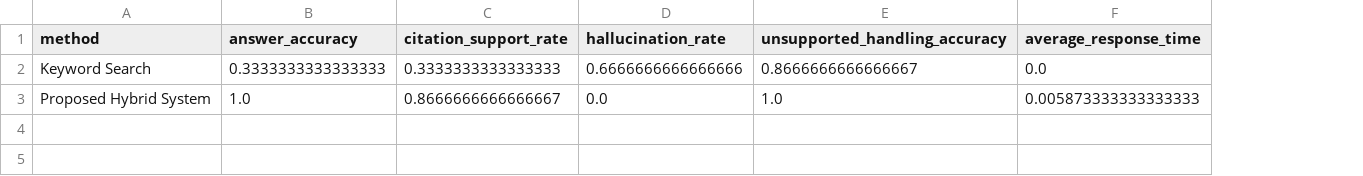
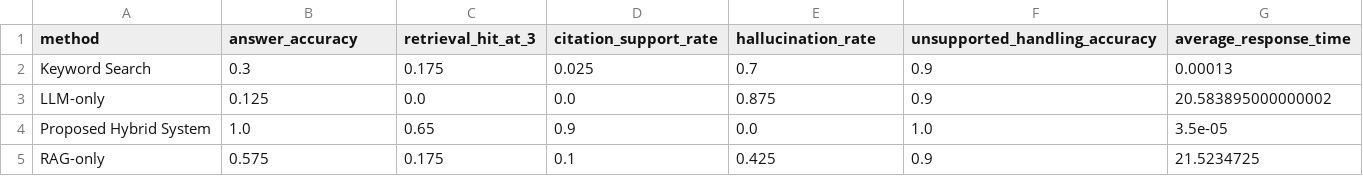
Before and after one commit to chongyantang-ship-it/ai-document-assistant, a CSV file: evaluation/summary_results.csv, drawn as a sheet; addresses are those after the commit; the diff names each change by its address in the sheet, - before the commit and + after, or states it on an @@ line.

```diff
--- a/evaluation/summary_results.csv
+++ b/evaluation/summary_results.csv
+column C (retrieval_hit_at_3), row 2: 0.175; row 4: 0.65
-B2 (answer_accuracy): 0.3333333333333333
+B2 (answer_accuracy): 0.3
-D2 (citation_support_rate): 0.3333333333333333
+D2 (citation_support_rate): 0.025
-E2 (hallucination_rate): 0.6666666666666666
+E2 (hallucination_rate): 0.7
-F2 (unsupported_handling_accuracy): 0.8666666666666667
+F2 (unsupported_handling_accuracy): 0.9
-G2 (average_response_time): 0.0
+G2 (average_response_time): 0.00013
+row 3: LLM-only | 0.125 | 0.0 | 0.0 | 0.875 | 0.9 | 20.583895000000002
-D4 (citation_support_rate): 0.8666666666666667
+D4 (citation_support_rate): 0.9
-G4 (average_response_time): 0.005873333333333333
+G4 (average_response_time): 3.5e-05
+row 5: RAG-only | 0.575 | 0.175 | 0.1 | 0.425 | 0.9 | 21.5234725
```
Also changed, not shown: evaluation/test_questions.csv, 22 other files.
